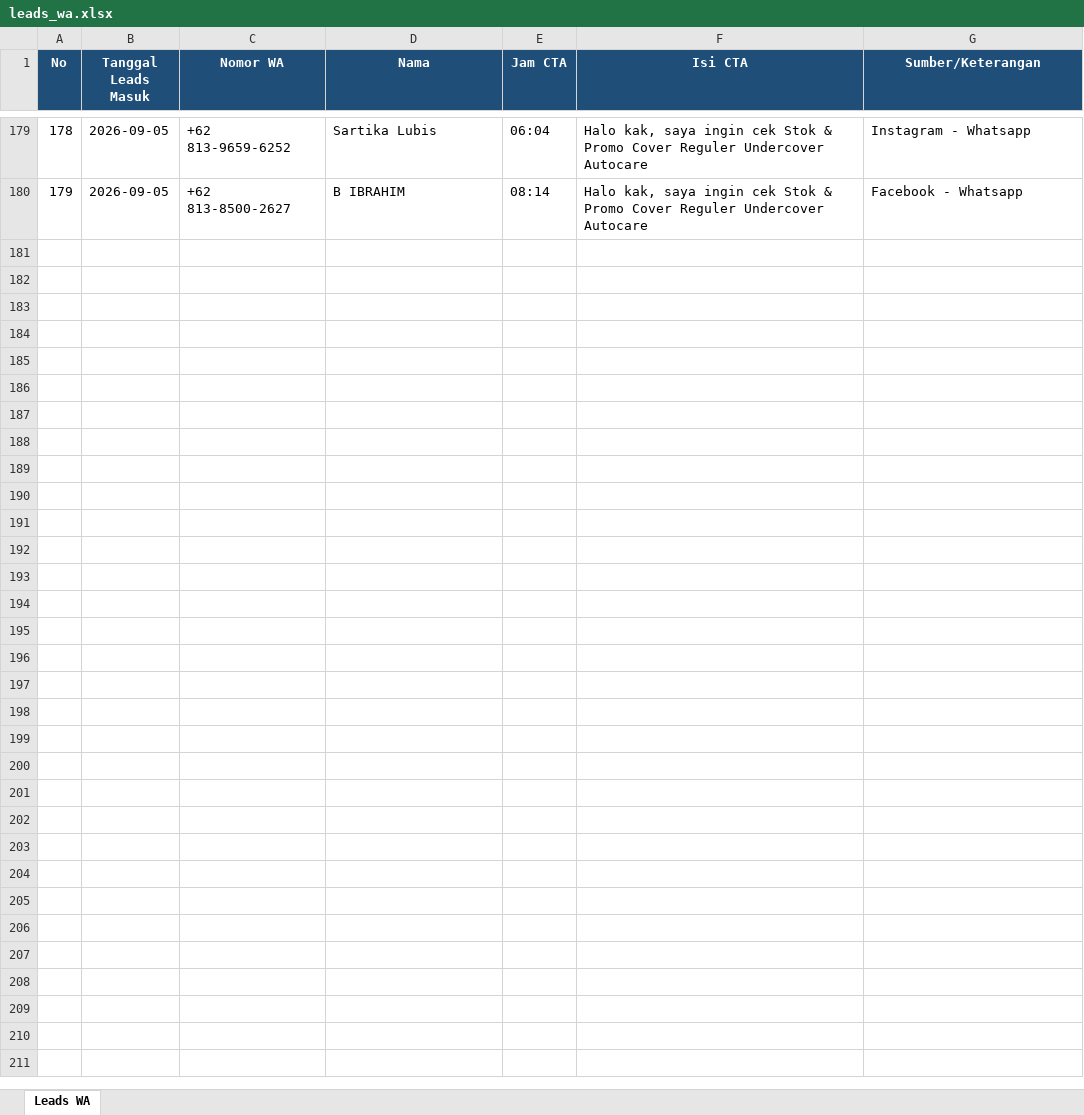
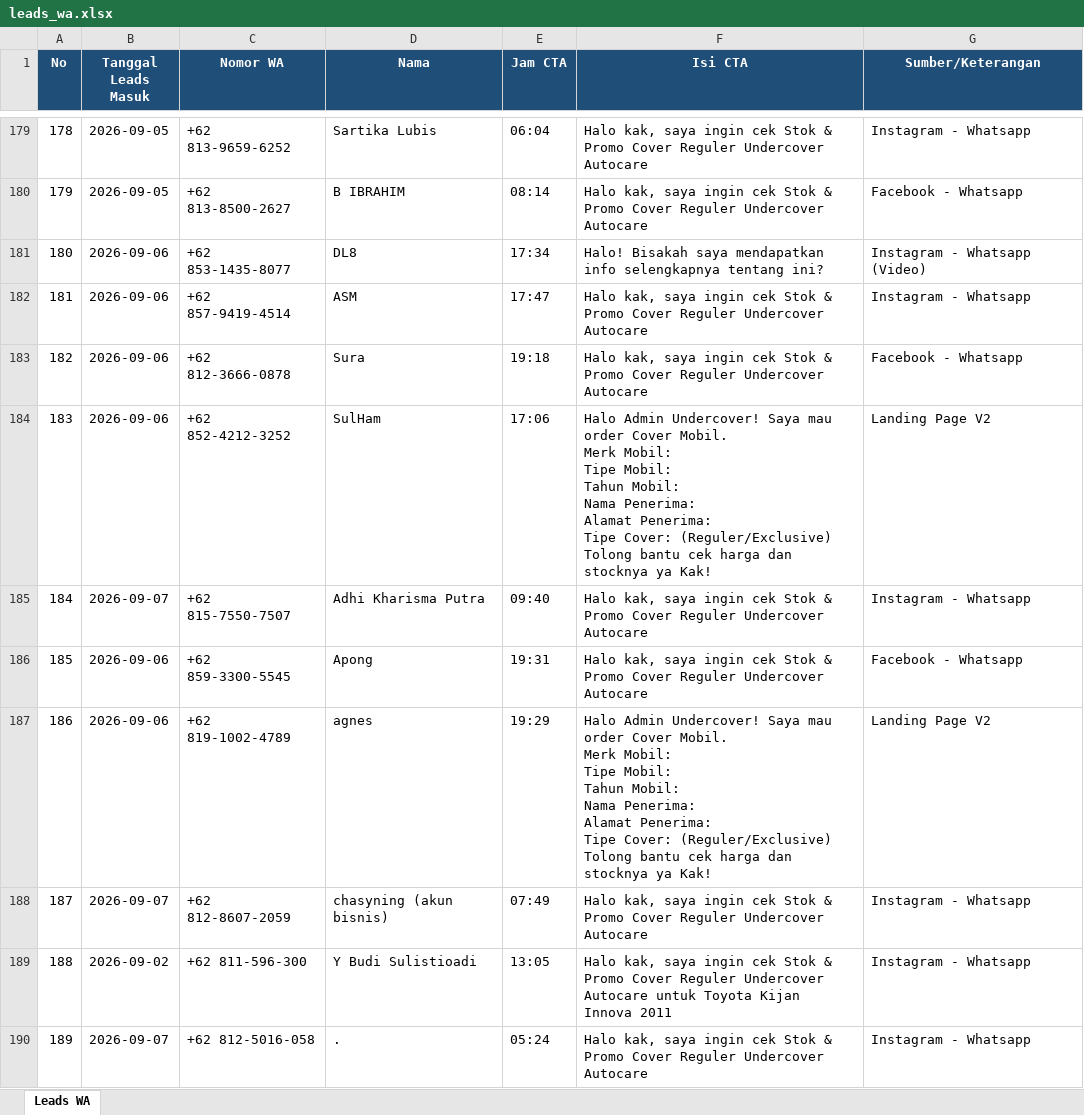
Before and after one commit to undercovermobil-bot/dealmaker, an Excel workbook: data/leads_wa.xlsx, sheet Leads WA, drawn as a sheet; only a part is shown, gaps mark what is left out; values as stored, in another font and other column widths than the file's, no borders; ↵ is a line break in a cell; the diff covers the shown part only; the diff names each change by its address in the sheet, - before the commit and + after, or states it on an @@ line.

```diff
--- a/data/leads_wa.xlsx (sheet Leads WA)
+++ b/data/leads_wa.xlsx (sheet Leads WA)
+row 181: 180 | 2026-09-06 | +62 853-1435-8077 | DL8 | 17:34 | Halo! Bisakah saya mendapatkan info selengkapnya tentang ini? | Instagram - Whatsapp (Video)
+row 182: 181 | 2026-09-06 | +62 857-9419-4514 | ASM | 17:47 | Halo kak, saya ingin cek Stok & Promo Cover Reguler Undercover Autocare | Instagram - Whatsapp
+row 183: 182 | 2026-09-06 | +62 812-3666-0878 | Sura | 19:18 | Halo kak, saya ingin cek Stok & Promo Cover Reguler Undercover Autocare | Facebook - Whatsapp
+row 184: 183 | 2026-09-06 | +62 852-4212-3252 | SulHam | 17:06 | Halo Admin Undercover! Saya mau order Cover Mobil. ↵ Merk Mobil: ↵ Tipe Mobil: ↵ Tahun Mobil: ↵ Nama Penerima: ↵ Alamat Penerima: ↵ Tipe Cover: (Reguler/Exclusive) ↵ Tolong bantu cek harga dan stocknya ya Kak! | Landing Page V2
+row 185: 184 | 2026-09-07 | +62 815-7550-7507 | Adhi Kharisma Putra | 09:40 | Halo kak, saya ingin cek Stok & Promo Cover Reguler Undercover Autocare | Instagram - Whatsapp
+row 186: 185 | 2026-09-06 | +62 859-3300-5545 | Apong | 19:31 | Halo kak, saya ingin cek Stok & Promo Cover Reguler Undercover Autocare | Facebook - Whatsapp
+row 187: 186 | 2026-09-06 | +62 819-1002-4789 | agnes | 19:29 | Halo Admin Undercover! Saya mau order Cover Mobil. ↵ Merk Mobil: ↵ Tipe Mobil: ↵ Tahun Mobil: ↵ Nama Penerima: ↵ Alamat Penerima: ↵ Tipe Cover: (Reguler/Exclusive) ↵ Tolong bantu cek harga dan stocknya ya Kak! | Landing Page V2
+row 188: 187 | 2026-09-07 | +62 812-8607-2059 | chasyning (akun bisnis) | 07:49 | Halo kak, saya ingin cek Stok & Promo Cover Reguler Undercover Autocare | Instagram - Whatsapp
+row 189: 188 | 2026-09-02 | +62 811-596-300 | Y Budi Sulistioadi | 13:05 | Halo kak, saya ingin cek Stok & Promo Cover Reguler Undercover Autocare untuk Toyota Kijan Innova 2011 | Instagram - Whatsapp
+row 190: 189 | 2026-09-07 | +62 812-5016-058 | . | 05:24 | Halo kak, saya ingin cek Stok & Promo Cover Reguler Undercover Autocare | Instagram - Whatsapp
```
Also changed, not shown: 20 added rows elsewhere in this sheet.
